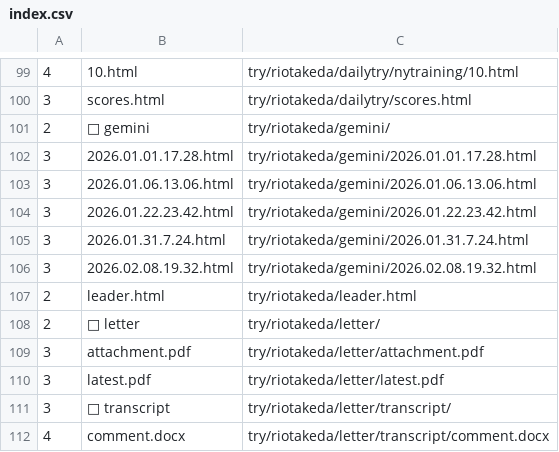
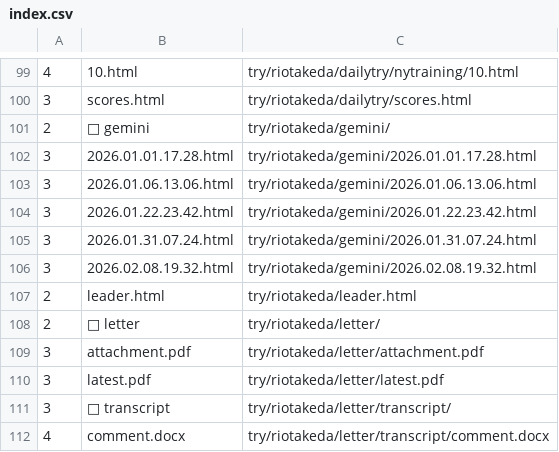
Before and after one commit to taichi-tn/taichi-tn.github.io, a CSV file: documents/index.csv, drawn as a sheet; only a part is shown, gaps mark what is left out; the diff names each change by its address in the sheet, - before the commit and + after, or states it on an @@ line.

Commit message:
index.csv modified

```diff
--- a/documents/index.csv
+++ b/documents/index.csv
-B105: 2026.01.31.7.24.html
+B105: 2026.01.31.07.24.html
-C105: try/riotakeda/gemini/2026.01.31.7.24.html
+C105: try/riotakeda/gemini/2026.01.31.07.24.html
```
Also changed, not shown: 7 other files.
